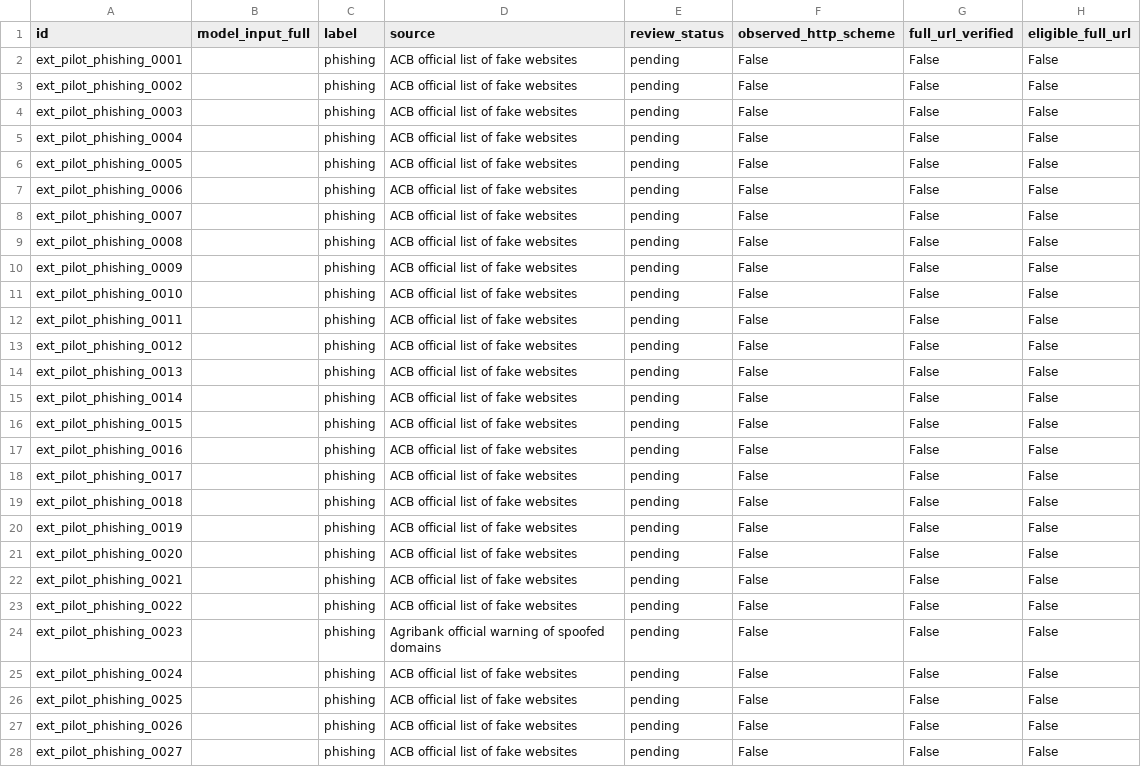
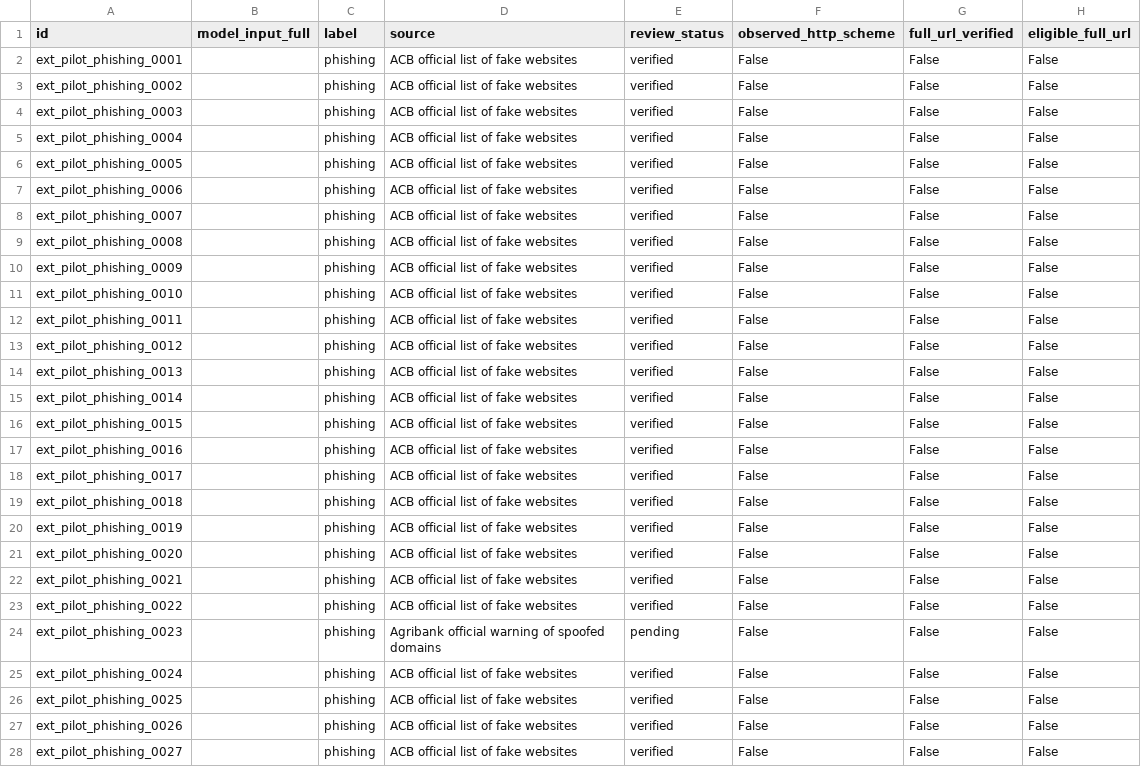
Before and after one commit to phuctran33/PhishGuardVN, a CSV file: data/external/derived/k53_full_url_inventory.csv, drawn as a sheet; only a part is shown; the diff covers the shown part only.

```diff
--- a/data/external/derived/k53_full_url_inventory.csv
+++ b/data/external/derived/k53_full_url_inventory.csv
@@ -1,28 +1,28 @@
 id,model_input_full,label,source,review_status,observed_http_scheme,full_url_verified,eligible_full_url
-ext_pilot_phishing_0001,,phishing,ACB official list of fake websites,pending,False,False,False
-ext_pilot_phishing_0002,,phishing,ACB official list of fake websites,pending,False,False,False
-ext_pilot_phishing_0003,,phishing,ACB official list of fake websites,pending,False,False,False
-ext_pilot_phishing_0004,,phishing,ACB official list of fake websites,pending,False,False,False
-ext_pilot_phishing_0005,,phishing,ACB official list of fake websites,pending,False,False,False
-ext_pilot_phishing_0006,,phishing,ACB official list of fake websites,pending,False,False,False
-ext_pilot_phishing_0007,,phishing,ACB official list of fake websites,pending,False,False,False
-ext_pilot_phishing_0008,,phishing,ACB official list of fake websites,pending,False,False,False
-ext_pilot_phishing_0009,,phishing,ACB official list of fake websites,pending,False,False,False
-ext_pilot_phishing_0010,,phishing,ACB official list of fake websites,pending,False,False,False
-ext_pilot_phishing_0011,,phishing,ACB official list of fake websites,pending,False,False,False
-ext_pilot_phishing_0012,,phishing,ACB official list of fake websites,pending,False,False,False
-ext_pilot_phishing_0013,,phishing,ACB official list of fake websites,pending,False,False,False
-ext_pilot_phishing_0014,,phishing,ACB official list of fake websites,pending,False,False,False
-ext_pilot_phishing_0015,,phishing,ACB official list of fake websites,pending,False,False,False
-ext_pilot_phishing_0016,,phishing,ACB official list of fake websites,pending,False,False,False
-ext_pilot_phishing_0017,,phishing,ACB official list of fake websites,pending,False,False,False
-ext_pilot_phishing_0018,,phishing,ACB official list of fake websites,pending,False,False,False
-ext_pilot_phishing_0019,,phishing,ACB official list of fake websites,pending,False,False,False
-ext_pilot_phishing_0020,,phishing,ACB official list of fake websites,pending,False,False,False
-ext_pilot_phishing_0021,,phishing,ACB official list of fake websites,pending,False,False,False
-ext_pilot_phishing_0022,,phishing,ACB official list of fake websites,pending,False,False,False
+ext_pilot_phishing_0001,,phishing,ACB official list of fake websites,verified,False,False,False
+ext_pilot_phishing_0002,,phishing,ACB official list of fake websites,verified,False,False,False
+ext_pilot_phishing_0003,,phishing,ACB official list of fake websites,verified,False,False,False
+ext_pilot_phishing_0004,,phishing,ACB official list of fake websites,verified,False,False,False
+ext_pilot_phishing_0005,,phishing,ACB official list of fake websites,verified,False,False,False
+ext_pilot_phishing_0006,,phishing,ACB official list of fake websites,verified,False,False,False
+ext_pilot_phishing_0007,,phishing,ACB official list of fake websites,verified,False,False,False
+ext_pilot_phishing_0008,,phishing,ACB official list of fake websites,verified,False,False,False
+ext_pilot_phishing_0009,,phishing,ACB official list of fake websites,verified,False,False,False
+ext_pilot_phishing_0010,,phishing,ACB official list of fake websites,verified,False,False,False
+ext_pilot_phishing_0011,,phishing,ACB official list of fake websites,verified,False,False,False
+ext_pilot_phishing_0012,,phishing,ACB official list of fake websites,verified,False,False,False
+ext_pilot_phishing_0013,,phishing,ACB official list of fake websites,verified,False,False,False
+ext_pilot_phishing_0014,,phishing,ACB official list of fake websites,verified,False,False,False
+ext_pilot_phishing_0015,,phishing,ACB official list of fake websites,verified,False,False,False
+ext_pilot_phishing_0016,,phishing,ACB official list of fake websites,verified,False,False,False
+ext_pilot_phishing_0017,,phishing,ACB official list of fake websites,verified,False,False,False
+ext_pilot_phishing_0018,,phishing,ACB official list of fake websites,verified,False,False,False
+ext_pilot_phishing_0019,,phishing,ACB official list of fake websites,verified,False,False,False
+ext_pilot_phishing_0020,,phishing,ACB official list of fake websites,verified,False,False,False
+ext_pilot_phishing_0021,,phishing,ACB official list of fake websites,verified,False,False,False
+ext_pilot_phishing_0022,,phishing,ACB official list of fake websites,verified,False,False,False
 ext_pilot_phishing_0023,,phishing,Agribank official warning of spoofed domains,pending,False,False,False
-ext_pilot_phishing_0024,,phishing,ACB official list of fake websites,pending,False,False,False
-ext_pilot_phishing_0025,,phishing,ACB official list of fake websites,pending,False,False,False
-ext_pilot_phishing_0026,,phishing,ACB official list of fake websites,pending,False,False,False
-ext_pilot_phishing_0027,,phishing,ACB official list of fake websites,pending,False,False,False
+ext_pilot_phishing_0024,,phishing,ACB official list of fake websites,verified,False,False,False
+ext_pilot_phishing_0025,,phishing,ACB official list of fake websites,verified,False,False,False
+ext_pilot_phishing_0026,,phishing,ACB official list of fake websites,verified,False,False,False
+ext_pilot_phishing_0027,,phishing,ACB official list of fake websites,verified,False,False,False
```
Also changed, not shown: 73 edited cells elsewhere in this file, data/external/derived/k53_host_only_pilot.csv, reports/tables/external_pilot/source_label_format.csv, 15 other files.
